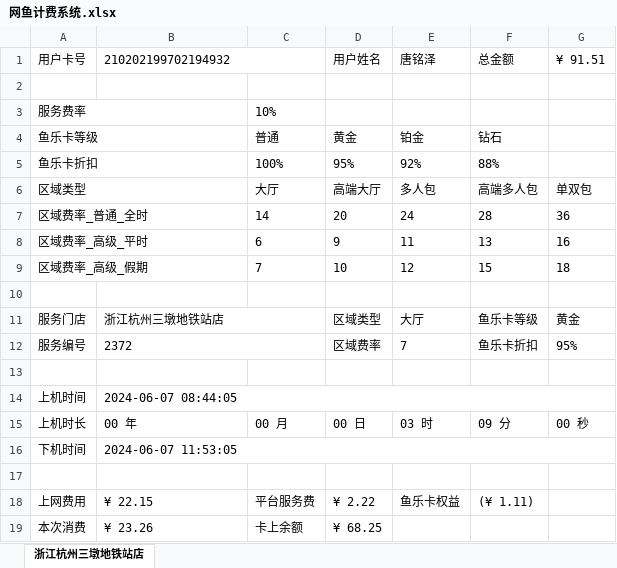
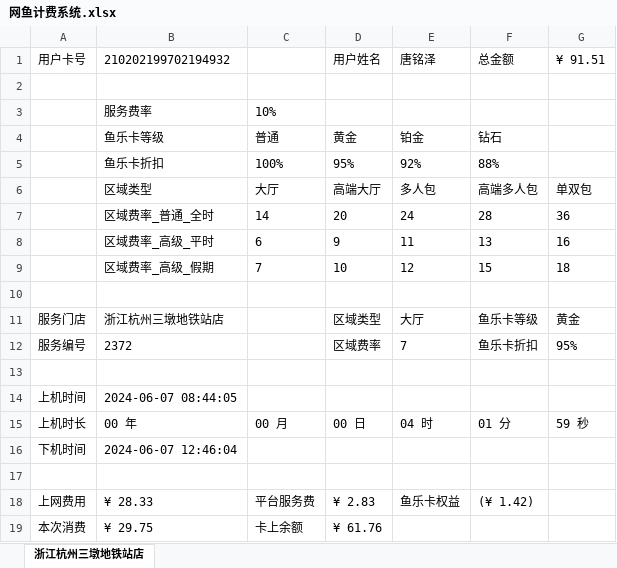
Before and after one commit to trust-tangmingze/own-pypxeserver, an Excel workbook: 网鱼计费系统.xlsx, sheet 浙江杭州三墩地铁站店, drawn as a sheet; values as stored, in another font and other column widths than the file's, no borders; removed rows and columns are numbered as before the commit, all else as after; the diff names each change by its address in the sheet, - before the commit and + after, or states it on an @@ line.

Commit message:
Change file / directory

```diff
--- a/网鱼计费系统.xlsx (sheet 浙江杭州三墩地铁站店)
+++ b/网鱼计费系统.xlsx (sheet 浙江杭州三墩地铁站店)
-B1:C1 merged
-row 3: 服务费率 |  | 10%
+row 3:  | 服务费率 | 10%
-A4: 鱼乐卡等级
+A4: (empty)
-A4:B4 merged
-B4: (empty)
+B4: 鱼乐卡等级
-A5: 鱼乐卡折扣
+A5: (empty)
-A5:B5 merged
-B5: (empty)
+B5: 鱼乐卡折扣
-A6: 区域类型
+A6: (empty)
-A6:B6 merged
-B6: (empty)
+B6: 区域类型
-A7: 区域费率_普通_全时
+A7: (empty)
-A7:B7 merged
-B7: (empty)
+B7: 区域费率_普通_全时
-A8: 区域费率_高级_平时
+A8: (empty)
-A8:B8 merged
-B8: (empty)
+B8: 区域费率_高级_平时
-A9: 区域费率_高级_假期
+A9: (empty)
-A9:B9 merged
-B9: (empty)
+B9: 区域费率_高级_假期
-B11:C11 merged
-B12:C12 merged
-B14:G14 merged
-E15: 03 时
+E15: 04 时
-F15: 09 分
+F15: 01 分
-G15: 00 秒
+G15: 59 秒
-B16: 2024-06-07 11:53:05
+B16: 2024-06-07 12:46:04
-B16:G16 merged
-B18: ¥ 22.15
+B18: ¥ 28.33
-D18: ¥ 2.22
+D18: ¥ 2.83
-F18: (¥ 1.11)
+F18: (¥ 1.42)
-B19: ¥ 23.26
+B19: ¥ 29.75
-D19: ¥ 68.25
+D19: ¥ 61.76
```
